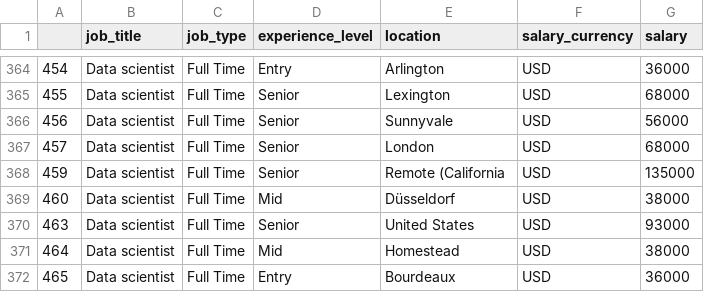
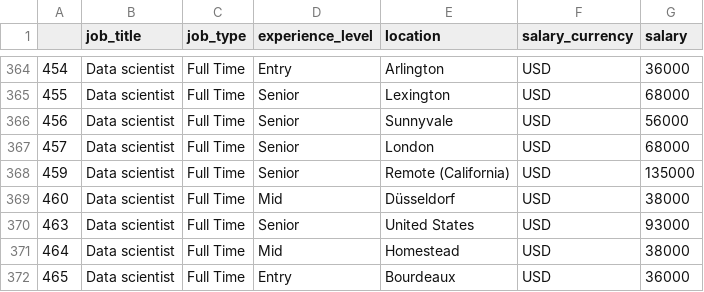
Before and after one commit to alex-sandova1/salary_comparison, a CSV file: datascience_salaries.csv, drawn as a sheet; only a part is shown, gaps mark what is left out.

Commit message:
working on grouping data by location to make analysis better

```diff
--- a/datascience_salaries.csv
+++ b/datascience_salaries.csv
@@ -367,3 +367,3 @@
 457,Data scientist,Full Time,Senior,London,USD,68000
-459,Data scientist,Full Time,Senior,Remote (California,USD,135000
+459,Data scientist,Full Time,Senior,Remote (California),USD,135000
 460,Data scientist,Full Time,Mid,Düsseldorf,USD,38000
```
Also changed, not shown: 6 other files.
